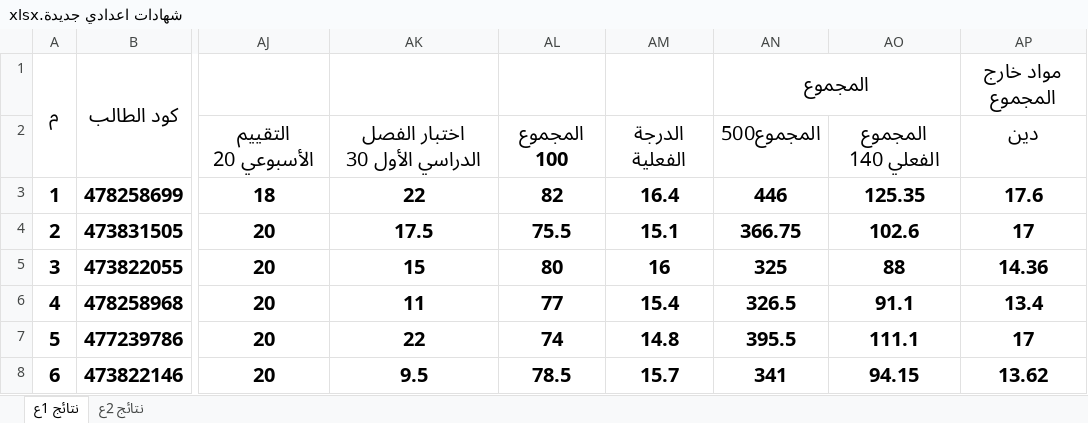
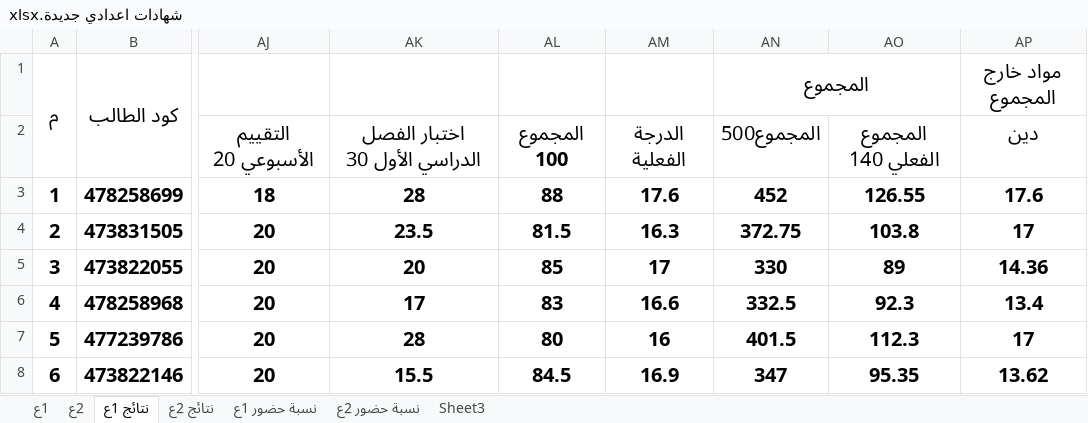
Before and after one commit to hossam2000ayman/student_grade_system, an Excel workbook: asset/data/شهادات اعدادي جديدة.xlsx, sheet نتائج 1ع, drawn as a sheet; only a part is shown, gaps mark what is left out; values as stored, in another font and other column widths than the file's, no borders; the diff covers the shown part only; the diff names each change by its address in the sheet, - before the commit and + after, or states it on an @@ line.

```diff
--- a/asset/data/شهادات اعدادي جديدة.xlsx (sheet نتائج 1ع)
+++ b/asset/data/شهادات اعدادي جديدة.xlsx (sheet نتائج 1ع)
+sheet tab: 1ع
+sheet tab: 2ع
+sheet tab: نسبة حضور 1ع
+sheet tab: نسبة حضور 2ع
+sheet tab: Sheet3
-AK3: 22
+AK3: 28
-AL3: 82
+AL3: 88
-AM3: 16.4
+AM3: 17.6
-AN3: 446
+AN3: 452
-AO3: 125.35
+AO3: 126.55
-AK4: 17.5
+AK4: 23.5
-AL4: 75.5
+AL4: 81.5
-AM4: 15.1
+AM4: 16.3
-AN4: 366.75
+AN4: 372.75
-AO4: 102.6
+AO4: 103.8
-AK5: 15
+AK5: 20
-AL5: 80
+AL5: 85
-AM5: 16
+AM5: 17
-AN5: 325
+AN5: 330
-AO5: 88
+AO5: 89
-AK6: 11
+AK6: 17
-AL6: 77
+AL6: 83
-AM6: 15.4
+AM6: 16.6
-AN6: 326.5
+AN6: 332.5
-AO6: 91.1
+AO6: 92.3
-AK7: 22
+AK7: 28
-AL7: 74
+AL7: 80
-AM7: 14.8
+AM7: 16
-AN7: 395.5
+AN7: 401.5
-AO7: 111.1
+AO7: 112.3
-AK8: 9.5
+AK8: 15.5
-AL8: 78.5
+AL8: 84.5
-AM8: 15.7
+AM8: 16.9
-AN8: 341
+AN8: 347
-AO8: 94.15
+AO8: 95.35
```
Also changed, not shown: 880 edited cells elsewhere in this sheet, sheet نتائج 2ع, charts or pictures, 1 other file.
